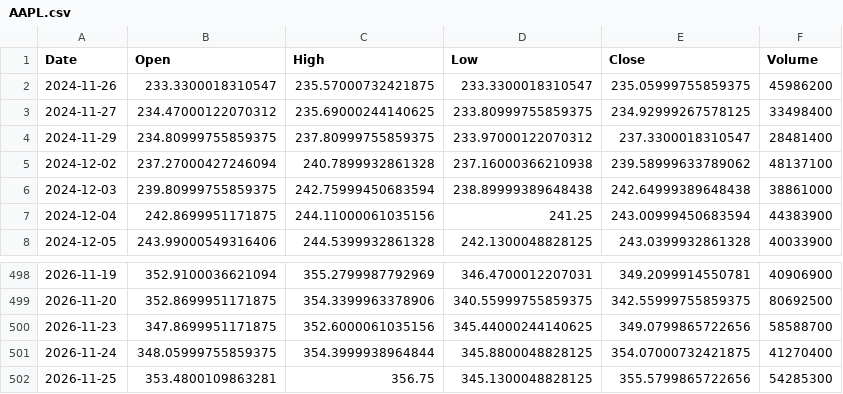
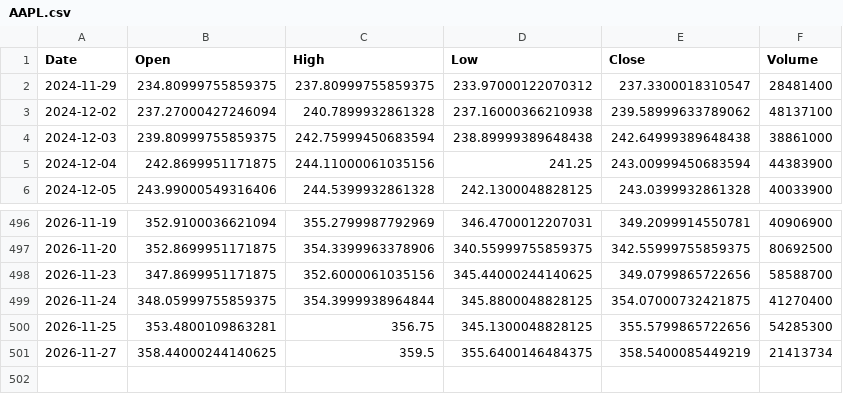
Before and after one commit to cheangiotou238-star/quant-multi-asset-engine, a CSV file: data/history/AAPL.csv, drawn as a sheet; only a part is shown, gaps mark what is left out.

```diff
--- a/data/history/AAPL.csv
+++ b/data/history/AAPL.csv
@@ -1,4 +1,2 @@
 Date,Open,High,Low,Close,Volume
-2024-11-26,233.3300018310547,235.57000732421875,233.3300018310547,235.05999755859375,45986200
-2024-11-27,234.47000122070312,235.69000244140625,233.80999755859375,234.92999267578125,33498400
 2024-11-29,234.80999755859375,237.80999755859375,233.97000122070312,237.3300018310547,28481400
@@ -502 +500,2 @@ Date,Open,High,Low,Close,Volume
 2026-11-25,353.4800109863281,356.75,345.1300048828125,355.5799865722656,54285300
+2026-11-27,358.44000244140625,359.5,355.6400146484375,358.5400085449219,21413734
```
Also changed, not shown: data/history/GLD.csv, data/history/IAU.csv, 17 other files.
